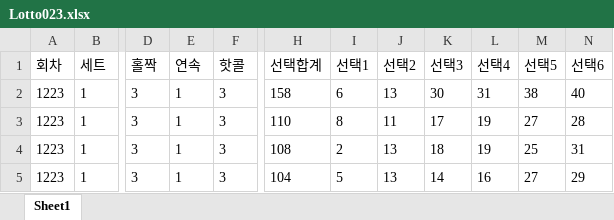
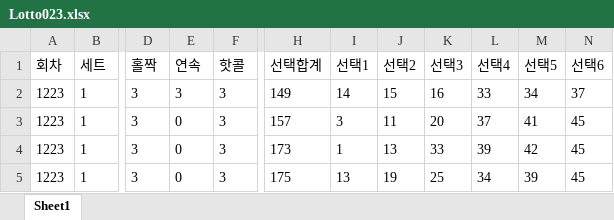
Before and after one commit to k30035600/Lotto645_v200, an Excel workbook: .source/Lotto023.xlsx, sheet Sheet1, drawn as a sheet; only a part is shown, gaps mark what is left out; values as stored, in another font and other column widths than the file's, no borders; the diff covers the shown part only; the diff names each change by its address in the sheet, - before the commit and + after, or states it on an @@ line.

```diff
--- a/.source/Lotto023.xlsx (sheet Sheet1)
+++ b/.source/Lotto023.xlsx (sheet Sheet1)
-E2 (연속): 1
+E2 (연속): 3
-H2 (선택합계): 158
+H2 (선택합계): 149
-I2 (선택1): 6
+I2 (선택1): 14
-J2 (선택2): 13
+J2 (선택2): 15
-K2 (선택3): 30
+K2 (선택3): 16
-L2 (선택4): 31
+L2 (선택4): 33
-M2 (선택5): 38
+M2 (선택5): 34
-N2 (선택6): 40
+N2 (선택6): 37
-E3:E5 (연속): 1
+E3:E5 (연속): 0
-H3 (선택합계): 110
+H3 (선택합계): 157
-I3 (선택1): 8
+I3 (선택1): 3
-K3 (선택3): 17
+K3 (선택3): 20
-L3 (선택4): 19
+L3 (선택4): 37
-M3 (선택5): 27
+M3 (선택5): 41
-N3 (선택6): 28
+N3 (선택6): 45
-H4 (선택합계): 108
+H4 (선택합계): 173
-I4 (선택1): 2
+I4 (선택1): 1
-K4 (선택3): 18
+K4 (선택3): 33
-L4 (선택4): 19
+L4 (선택4): 39
-M4 (선택5): 25
+M4 (선택5): 42
-N4 (선택6): 31
+N4 (선택6): 45
-H5 (선택합계): 104
+H5 (선택합계): 175
-I5 (선택1): 5
+I5 (선택1): 13
-J5 (선택2): 13
+J5 (선택2): 19
-K5 (선택3): 14
+K5 (선택3): 25
-L5 (선택4): 16
+L5 (선택4): 34
-M5 (선택5): 27
+M5 (선택5): 39
-N5 (선택6): 29
+N5 (선택6): 45
```
Also changed, not shown: 10 added rows and 8 edited cells elsewhere in this sheet, 4 other files.
